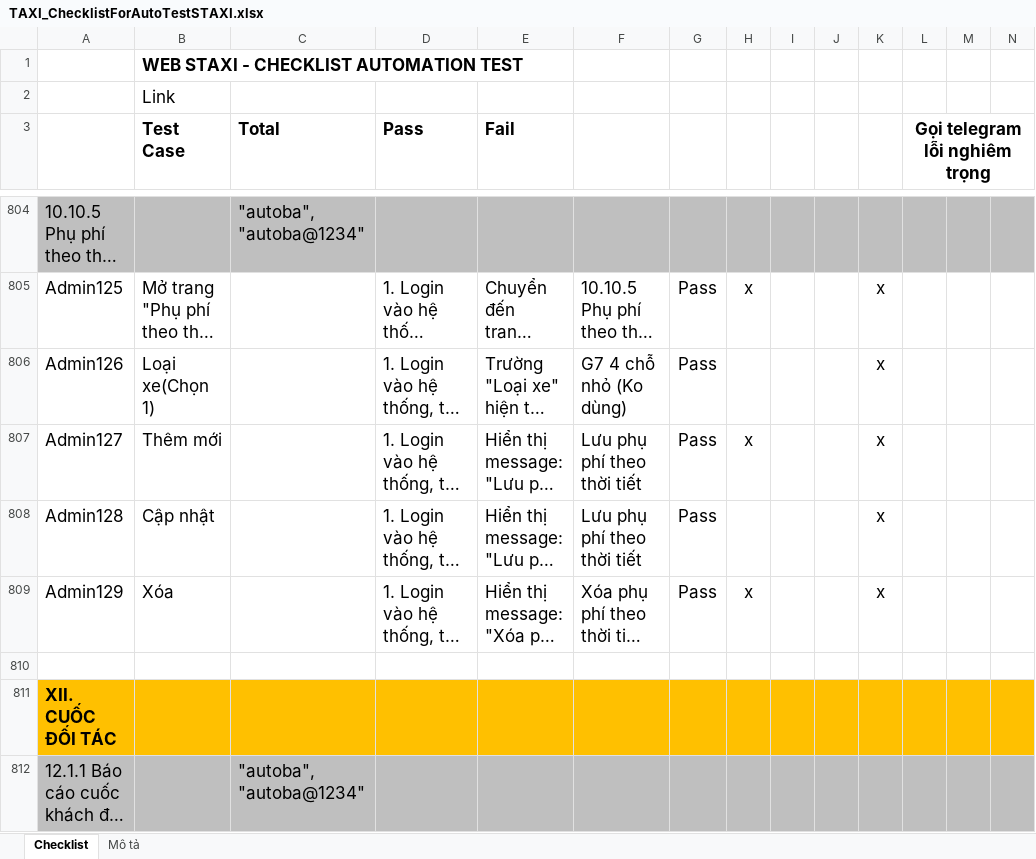
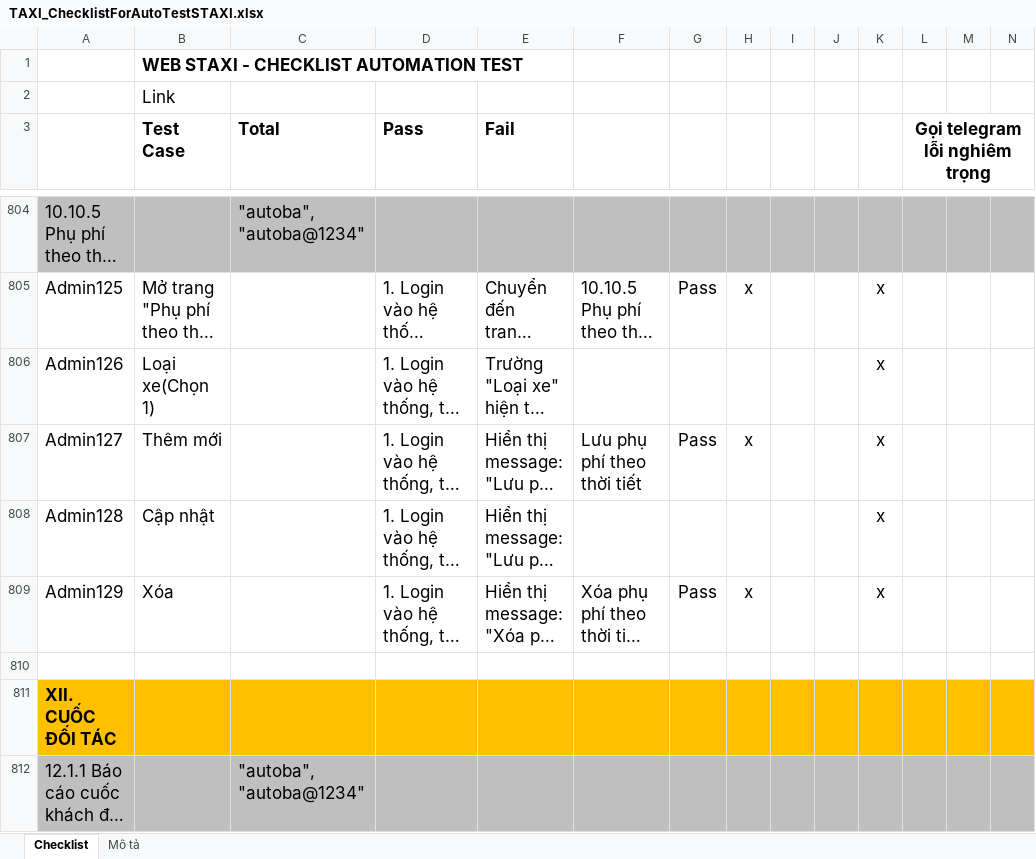
Before and after one commit to truongvck3313/staxi, an Excel workbook: TAXI_ChecklistForAutoTestSTAXI.xlsx, sheet Checklist, drawn as a sheet; only a part is shown, gaps mark what is left out; long unchanged cells end in …; values as stored, in another font and other column widths than the file's, no borders; charts and pictures and conditional formats not drawn; the diff covers the shown part only; the diff names each change by its address in the sheet, - before the commit and + after, or states it on an @@ line.

```diff
--- a/TAXI_ChecklistForAutoTestSTAXI.xlsx (sheet Checklist)
+++ b/TAXI_ChecklistForAutoTestSTAXI.xlsx (sheet Checklist)
-F806: G7 4 chỗ nhỏ (Ko dùng)
+F806: (empty)
-G806: Pass
+G806: (empty)
-F808: Lưu phụ phí theo thời tiết
+F808: (empty)
-G808: Pass
+G808: (empty)
```
Also changed, not shown: 775 edited cells elsewhere in this sheet, 4 other files.
